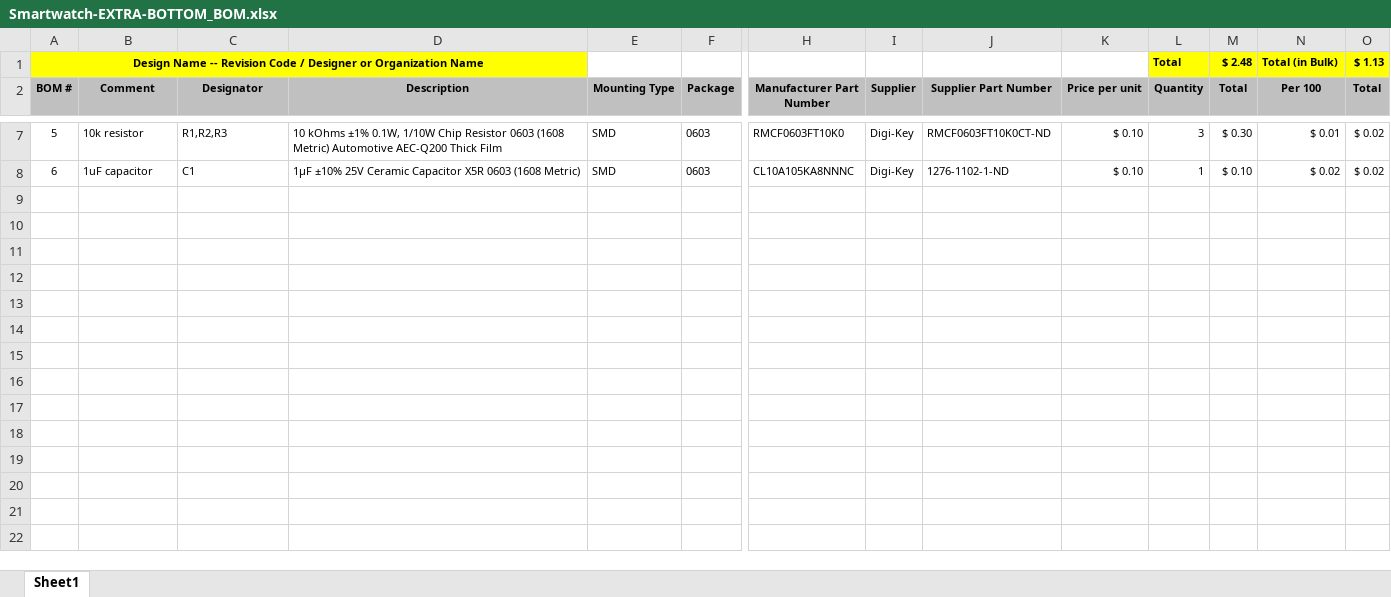
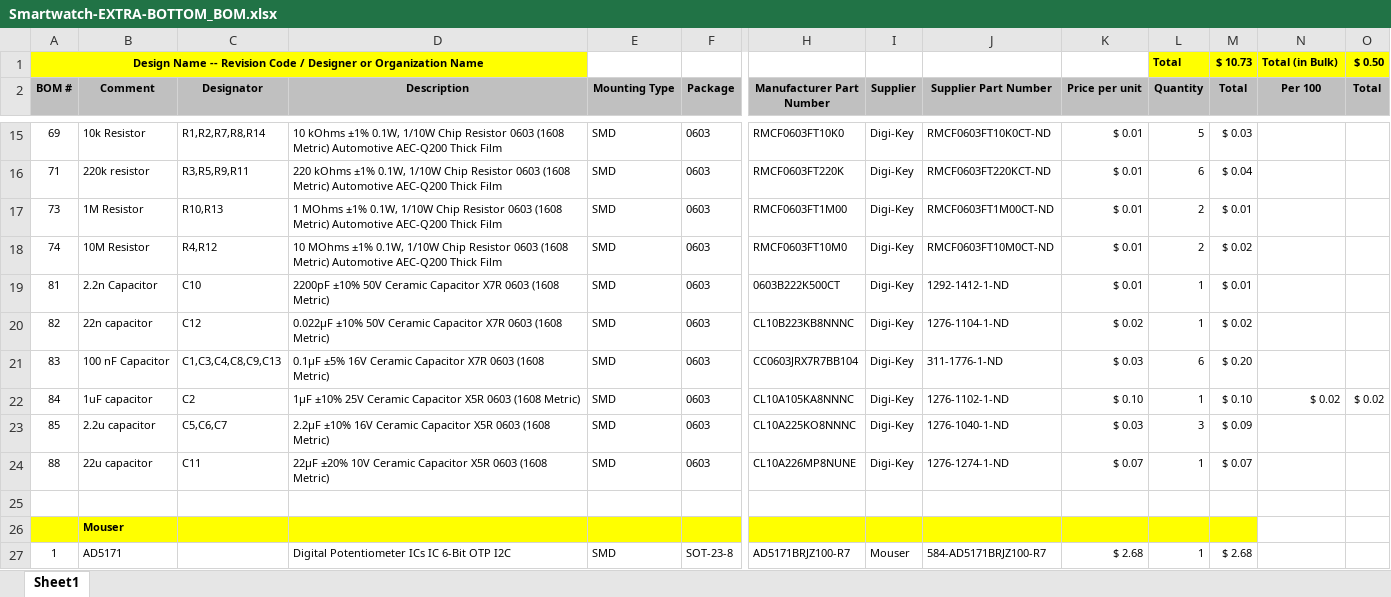
Before and after one commit to RuhaanSJ/Smartwatch, an Excel workbook: Hardware/Extra/Bottom/Smartwatch-EXTRA-BOTTOM_BOM.xlsx, sheet Sheet1, drawn as a sheet; only a part is shown, gaps mark what is left out; values as stored, in another font and other column widths than the file's, no borders; addresses are those after the commit; rows hold the shown columns only; the diff covers the shown part only; the diff names each change by its address in the sheet, - before the commit and + after, or states it on an @@ line.

```diff
--- a/Hardware/Extra/Bottom/Smartwatch-EXTRA-BOTTOM_BOM.xlsx (sheet Sheet1)
+++ b/Hardware/Extra/Bottom/Smartwatch-EXTRA-BOTTOM_BOM.xlsx (sheet Sheet1)
-M1 (Total): $ 2.48
+M1 (Total): $ 10.73
-O1 (Total): $ 1.13
+O1 (Total): $ 0.50
-A15 (BOM #): 5
+A15 (BOM #): 69
-B15 (Comment): 10k resistor
+B15 (Comment): 10k Resistor
-C15 (Designator): R1,R2,R3
+C15 (Designator): R1,R2,R7,R8,R14
-K15 (Price per unit): $ 0.10
+K15 (Price per unit): $ 0.01
-L15 (Quantity): 3
+L15 (Quantity): 5
-M15 (Total): $ 0.30
+M15 (Total): $ 0.03
-N15 (Per 100): $ 0.01
+N15 (Per 100): (empty)
-O15 (Total): $ 0.02
+O15 (Total): (empty)
+row 16: 71 | 220k resistor | R3,R5,R9,R11 | 220 kOhms ±1% 0.1W, 1/10W Chip Resistor 0603 (1608 Metric) Automotive AEC-Q200 Thick Film | SMD | 0603 | RMCF0603FT220K | Digi-Key | RMCF0603FT220KCT-ND | $ 0.01 | 6 | $ 0.04
+row 17: 73 | 1M Resistor | R10,R13 | 1 MOhms ±1% 0.1W, 1/10W Chip Resistor 0603 (1608 Metric) Automotive AEC-Q200 Thick Film | SMD | 0603 | RMCF0603FT1M00 | Digi-Key | RMCF0603FT1M00CT-ND | $ 0.01 | 2 | $ 0.01
+row 18: 74 | 10M Resistor | R4,R12 | 10 MOhms ±1% 0.1W, 1/10W Chip Resistor 0603 (1608 Metric) Automotive AEC-Q200 Thick Film | SMD | 0603 | RMCF0603FT10M0 | Digi-Key | RMCF0603FT10M0CT-ND | $ 0.01 | 2 | $ 0.02
+row 19: 81 | 2.2n Capacitor | C10 | 2200pF ±10% 50V Ceramic Capacitor X7R 0603 (1608 Metric) | SMD | 0603 | 0603B222K500CT | Digi-Key | 1292-1412-1-ND | $ 0.01 | 1 | $ 0.01
+row 20: 82 | 22n capacitor | C12 | 0.022µF ±10% 50V Ceramic Capacitor X7R 0603 (1608 Metric) | SMD | 0603 | CL10B223KB8NNNC | Digi-Key | 1276-1104-1-ND | $ 0.02 | 1 | $ 0.02
+row 21: 83 | 100 nF Capacitor | C1,C3,C4,C8,C9,C13 | 0.1µF ±5% 16V Ceramic Capacitor X7R 0603 (1608 Metric) | SMD | 0603 | CC0603JRX7R7BB104 | Digi-Key | 311-1776-1-ND | $ 0.03 | 6 | $ 0.20
-A22 (BOM #): 6
+A22 (BOM #): 84
-C22 (Designator): C1
+C22 (Designator): C2
+row 23: 85 | 2.2u capacitor | C5,C6,C7 | 2.2µF ±10% 16V Ceramic Capacitor X5R 0603 (1608 Metric) | SMD | 0603 | CL10A225KO8NNNC | Digi-Key | 1276-1040-1-ND | $ 0.03 | 3 | $ 0.09
+row 24: 88 | 22u capacitor | C11 | 22µF ±20% 10V Ceramic Capacitor X5R 0603 (1608 Metric) | SMD | 0603 | CL10A226MP8NUNE | Digi-Key | 1276-1274-1-ND | $ 0.07 | 1 | $ 0.07
+row 25: (empty)
+row 26:  | Mouser
+row 27: 1 | AD5171 |  | Digital Potentiometer ICs IC 6-Bit OTP I2C | SMD | SOT-23-8 | AD5171BRJZ100-R7 | Mouser | 584-AD5171BRJZ100-R7 | $ 2.68 | 1 | $ 2.68
```
Also changed, not shown: 10 added rows, 2 removed rows and 29 edited cells elsewhere in this sheet, formulas that keep their value, Hardware/Extra/Top/Smartwatch-EXTRA-TOP_BOM.xlsx, 7 other files.
